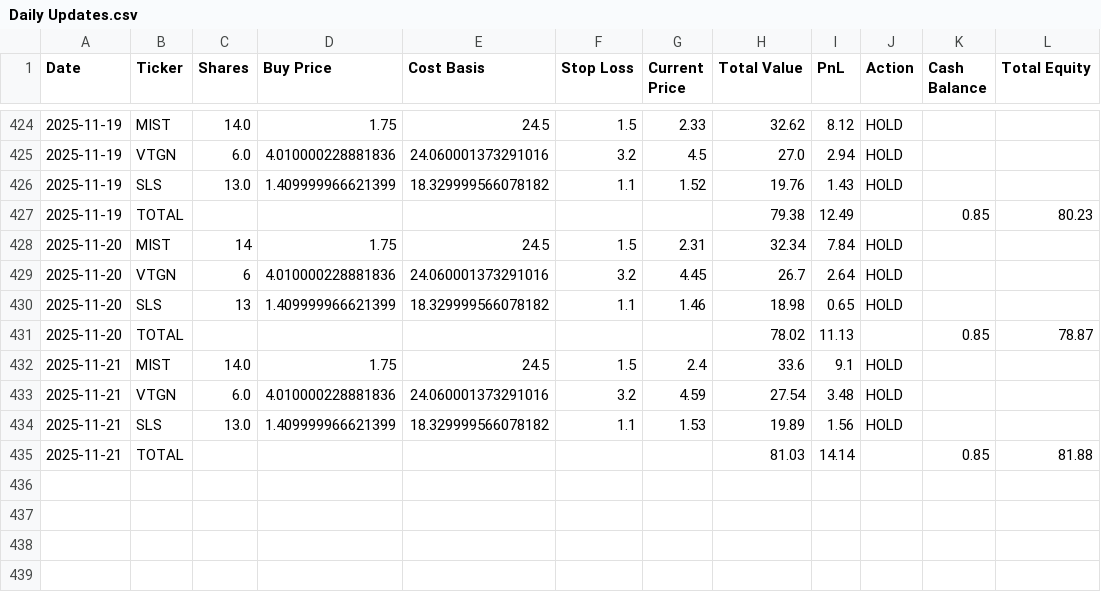
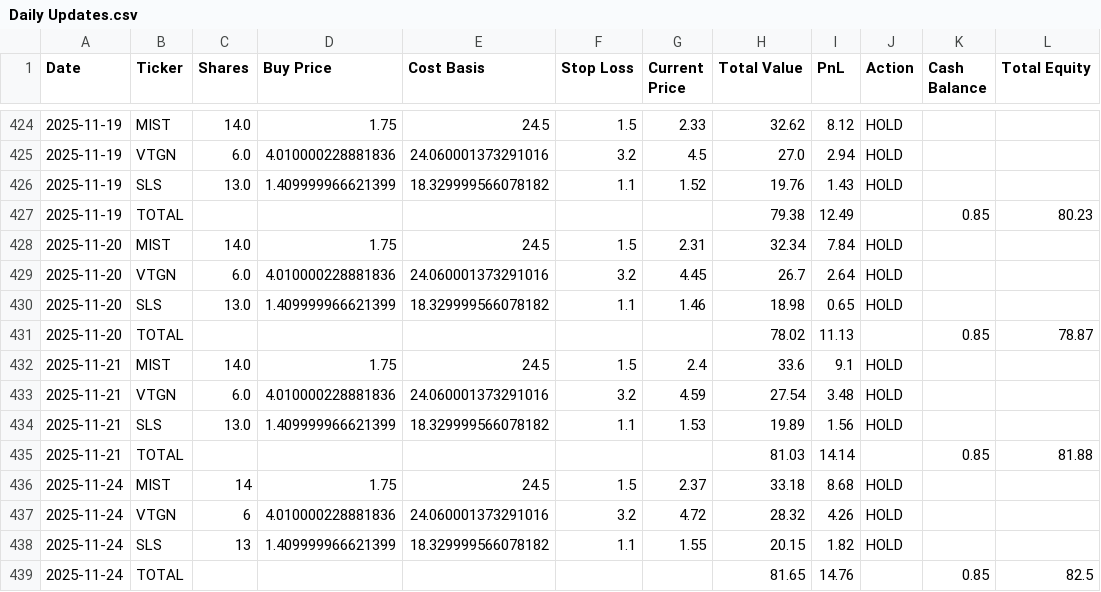
Before and after one commit to pchaganti/gx-Micro-Cap-Experiment, a CSV file: Scripts and CSV Files/Daily Updates.csv, drawn as a sheet; only a part is shown, gaps mark what is left out.

Commit message:
Log 11/24

```diff
--- a/Scripts and CSV Files/Daily Updates.csv
+++ b/Scripts and CSV Files/Daily Updates.csv
@@ -427,5 +427,5 @@ Date,Ticker,Shares,Buy Price,Cost Basis,Stop Loss,Current Price,Total Value,PnL,
 2025-11-19,TOTAL,,,,,,79.38,12.49,,0.85,80.23
-2025-11-20,MIST,14,1.75,24.5,1.5,2.31,32.34,7.84,HOLD,,
-2025-11-20,VTGN,6,4.010000228881836,24.060001373291016,3.2,4.45,26.7,2.64,HOLD,,
-2025-11-20,SLS,13,1.409999966621399,18.329999566078182,1.1,1.46,18.98,0.65,HOLD,,
+2025-11-20,MIST,14.0,1.75,24.5,1.5,2.31,32.34,7.84,HOLD,,
+2025-11-20,VTGN,6.0,4.010000228881836,24.060001373291016,3.2,4.45,26.7,2.64,HOLD,,
+2025-11-20,SLS,13.0,1.409999966621399,18.329999566078182,1.1,1.46,18.98,0.65,HOLD,,
 2025-11-20,TOTAL,,,,,,78.02,11.13,,0.85,78.87
@@ -435 +435,5 @@ Date,Ticker,Shares,Buy Price,Cost Basis,Stop Loss,Current Price,Total Value,PnL,
 2025-11-21,TOTAL,,,,,,81.03,14.14,,0.85,81.88
+2025-11-24,MIST,14,1.75,24.5,1.5,2.37,33.18,8.68,HOLD,,
+2025-11-24,VTGN,6,4.010000228881836,24.060001373291016,3.2,4.72,28.32,4.26,HOLD,,
+2025-11-24,SLS,13,1.409999966621399,18.329999566078182,1.1,1.55,20.15,1.82,HOLD,,
+2025-11-24,TOTAL,,,,,,81.65,14.76,,0.85,82.5
```
